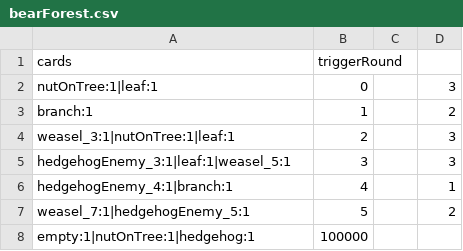
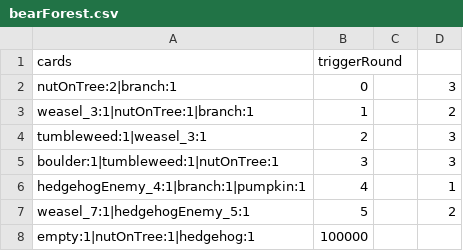
Before and after one commit to shshwdr/cozy-autumn, a CSV file: Assets/Resources/csv/bearForest.csv, drawn as a sheet.

```diff
--- a/Assets/Resources/csv/bearForest.csv
+++ b/Assets/Resources/csv/bearForest.csv
@@ -1,7 +1,7 @@
 cards,triggerRound,,
-nutOnTree:1|leaf:1,0,,3
-branch:1,1,,2
-weasel_3:1|nutOnTree:1|leaf:1,2,,3
-hedgehogEnemy_3:1|leaf:1|weasel_5:1,3,,3
-hedgehogEnemy_4:1|branch:1,4,,1
+nutOnTree:2|branch:1,0,,3
+weasel_3:1|nutOnTree:1|branch:1,1,,2
+tumbleweed:1|weasel_3:1,2,,3
+boulder:1|tumbleweed:1|nutOnTree:1,3,,3
+hedgehogEnemy_4:1|branch:1|pumpkin:1,4,,1
 weasel_7:1|hedgehogEnemy_5:1,5,,2
```
Also changed, not shown: Assets/Resources/csv/cell.csv, Assets/Resources/csv/combination.csv, 10 other files.
